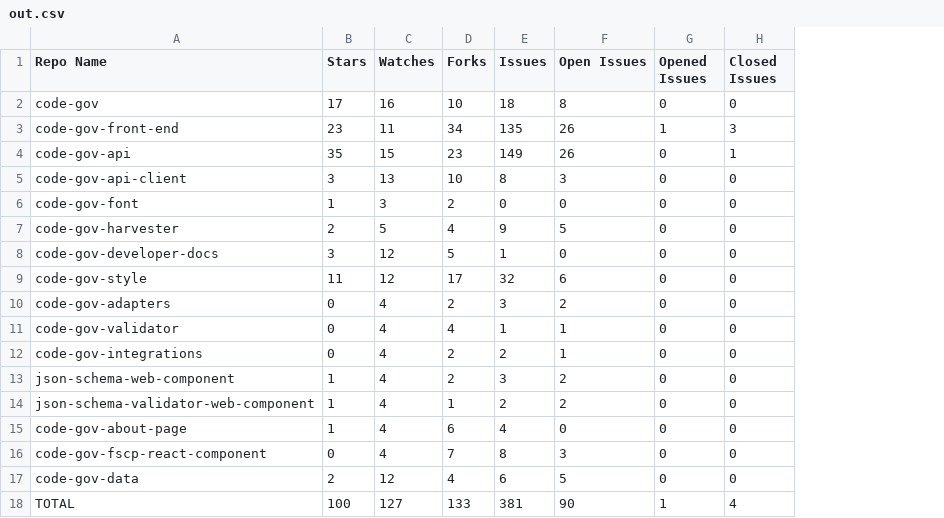
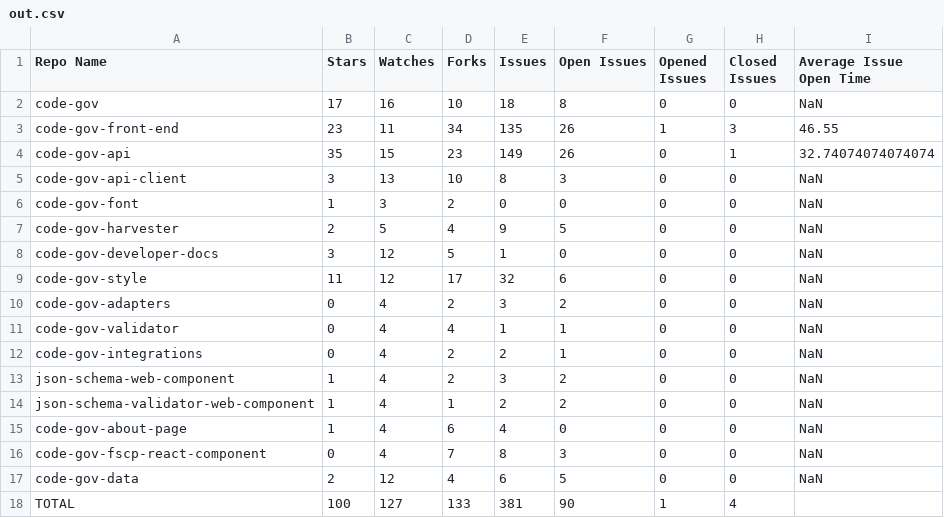
Before and after one commit to GSA/code-gov-github-metrics, a CSV file: out.csv, drawn as a sheet; the diff names each change by its address in the sheet, - before the commit and + after, or states it on an @@ line.

Commit message:
Add average issue open time

```diff
--- a/out.csv
+++ b/out.csv
+column I (Average Issue Open Time), rows 2-17: NaN | 46.55 | 32.74074074074074 | NaN | NaN | NaN | NaN | NaN | NaN | NaN | NaN | NaN | NaN | NaN | NaN | NaN
```
Also changed, not shown: 1 other file.
